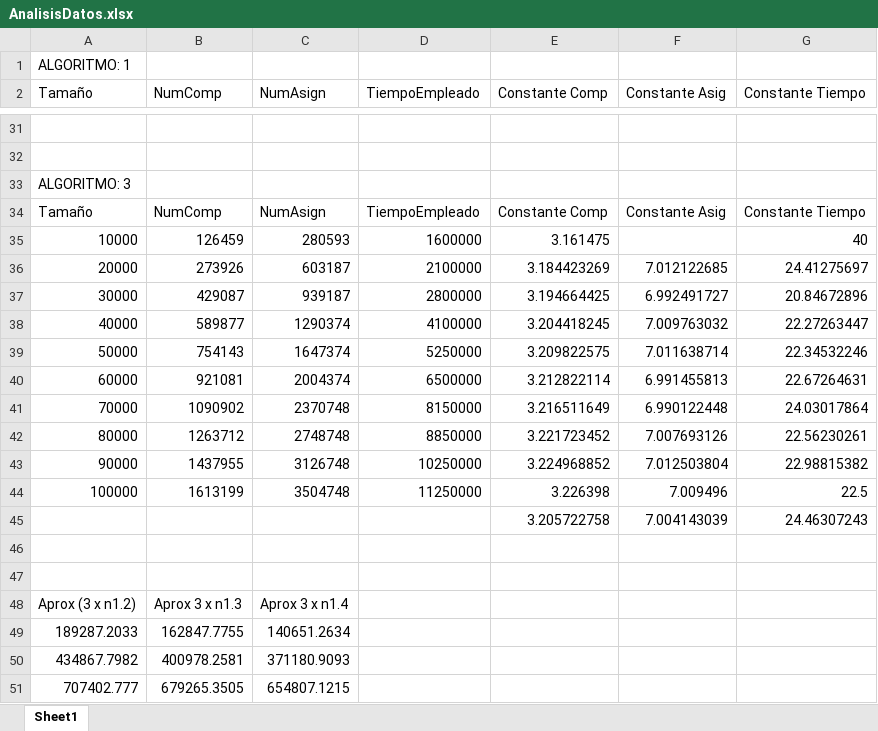
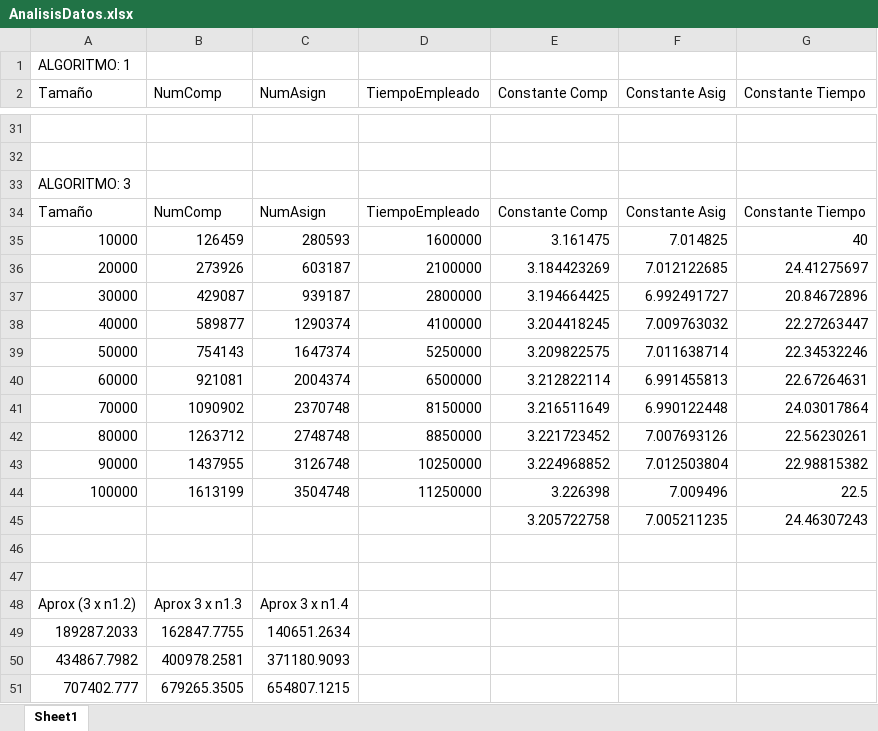
Before and after one commit to Mario-Cu/Proyecto1-AnalisisYDise-oDeAlgoritmos, an Excel workbook: AnalisisDatos.xlsx, sheet Sheet1, drawn as a sheet; only a part is shown, gaps mark what is left out; values as stored, in another font and other column widths than the file's, no borders; charts and pictures not drawn; the diff names each change by its address in the sheet, - before the commit and + after, or states it on an @@ line.

Commit message:
Entrega final final

```diff
--- a/AnalisisDatos.xlsx (sheet Sheet1)
+++ b/AnalisisDatos.xlsx (sheet Sheet1)
-F35 (Constante Asig): (empty)
+F35 (Constante Asig): 7.014825
-F45 (Constante Asig): 7.004143039
+F45 (Constante Asig): 7.005211235
```
